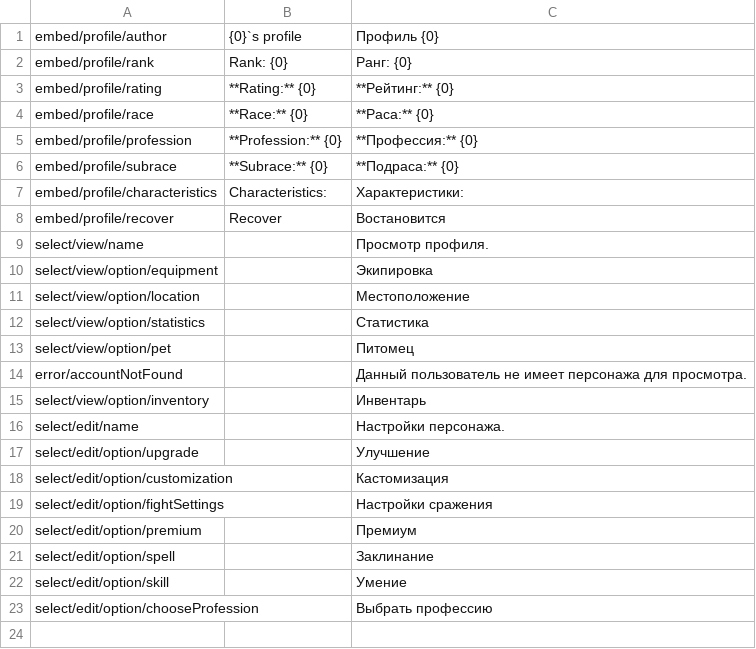
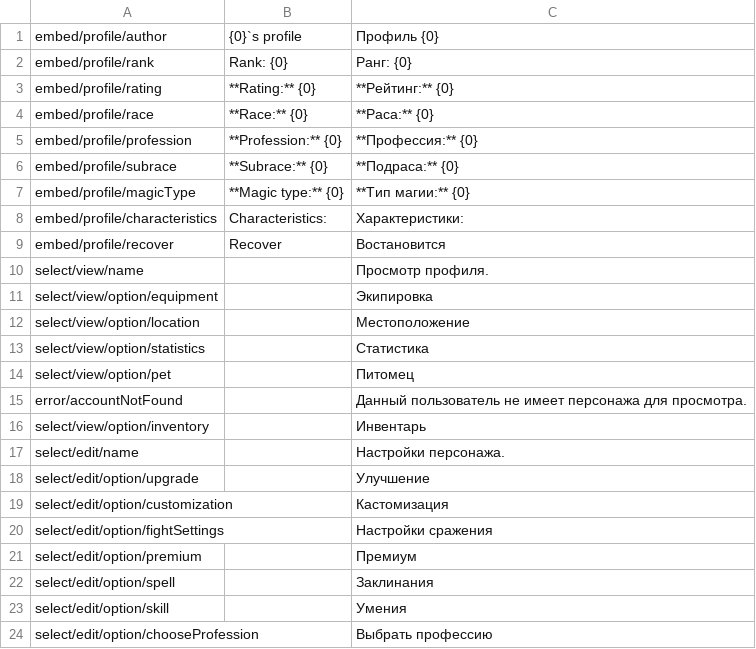
Before and after one commit to SrMecha/Shuvi-Rewrite, a CSV file: Shuvi/Language/profilePart.csv, drawn as a sheet.

```diff
--- a/Shuvi/Language/profilePart.csv
+++ b/Shuvi/Language/profilePart.csv
@@ -6,2 +6,3 @@ embed/profile/profession;**Profession:** {0};**Профессия:** {0}
 embed/profile/subrace;**Subrace:** {0};**Подраса:** {0}
+embed/profile/magicType;**Magic type:** {0};**Тип магии:** {0}
 embed/profile/characteristics;Characteristics:;Характеристики:
@@ -20,4 +21,4 @@ select/edit/option/fightSettings;;Настройки сражения
 select/edit/option/premium;;Премиум
-select/edit/option/spell;;Заклинание
-select/edit/option/skill;;Умение
+select/edit/option/spell;;Заклинания
+select/edit/option/skill;;Умения
 select/edit/option/chooseProfession;;Выбрать профессию
```
Also changed, not shown: Shuvi/Language/names.csv, 24 other files.
